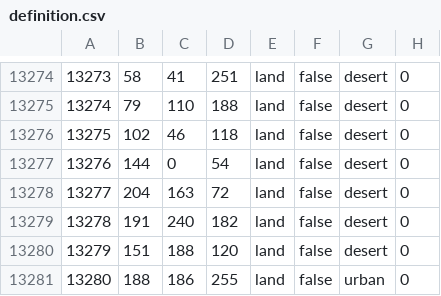
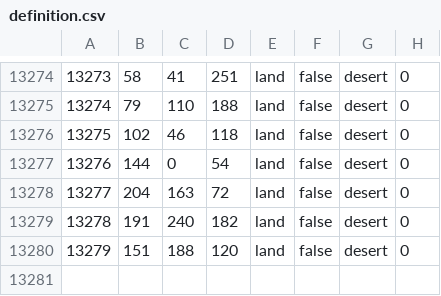
Before and after one commit to Siegfriedolin/the-information-age, a CSV file: map/definition.csv, drawn as a sheet; only a part is shown, gaps mark what is left out.

```diff
--- a/map/definition.csv
+++ b/map/definition.csv
@@ -13280,2 +13280 @@
 13279;151;188;120;land;false;desert;0
-13280;188;186;255;land;false;urban;0
```
Also changed, not shown: 25 other files.
